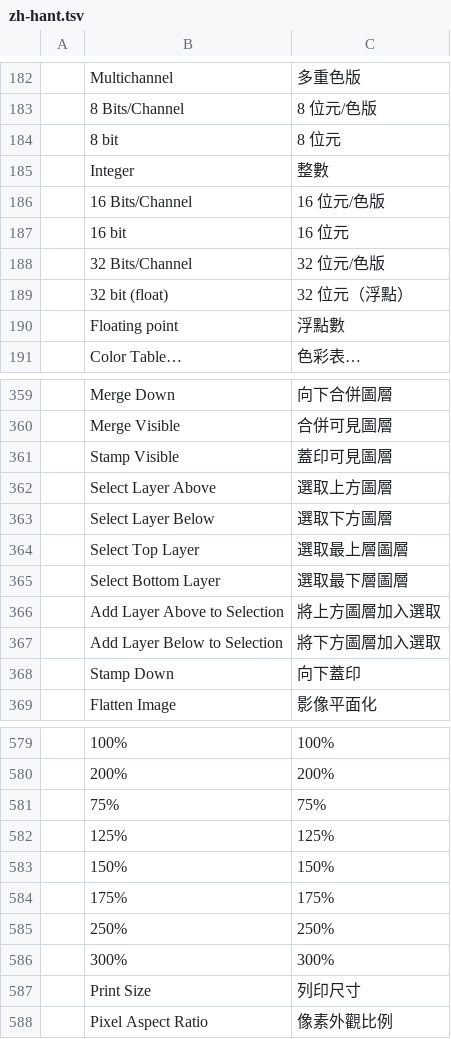
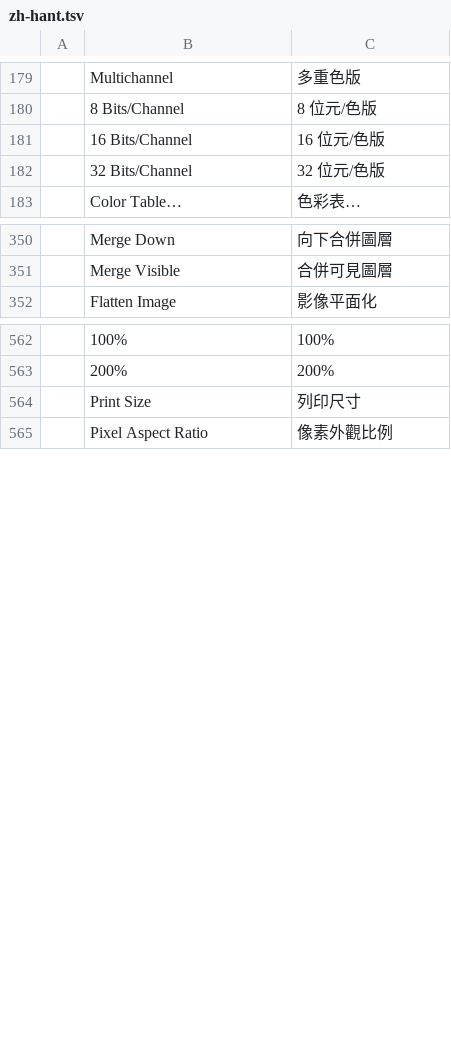
Before and after one commit to airisorg/photocraft-studio, a TSV file: crates/ui-egui/src/i18n/zh-hant.tsv, drawn as a sheet; only a part is shown, gaps mark what is left out; the diff covers the shown part only; the diff names each change by its address in the sheet, - before the commit and + after, or states it on an @@ line.

```diff
--- a/crates/ui-egui/src/i18n/zh-hant.tsv
+++ b/crates/ui-egui/src/i18n/zh-hant.tsv
-row 184:  | 8 bit | 8 位元
-row 185:  | Integer | 整數
-row 187:  | 16 bit | 16 位元
-row 189:  | 32 bit (float) | 32 位元（浮點）
-row 190:  | Floating point | 浮點數
-row 361:  | Stamp Visible | 蓋印可見圖層
-row 362:  | Select Layer Above | 選取上方圖層
-row 363:  | Select Layer Below | 選取下方圖層
-row 364:  | Select Top Layer | 選取最上層圖層
-row 365:  | Select Bottom Layer | 選取最下層圖層
-row 366:  | Add Layer Above to Selection | 將上方圖層加入選取
-row 367:  | Add Layer Below to Selection | 將下方圖層加入選取
-row 368:  | Stamp Down | 向下蓋印
-row 581:  | 75% | 75%
-row 582:  | 125% | 125%
-row 583:  | 150% | 150%
-row 584:  | 175% | 175%
-row 585:  | 250% | 250%
-row 586:  | 300% | 300%
```
Also changed, not shown: 69 removed rows elsewhere in this file, 3 other files.
